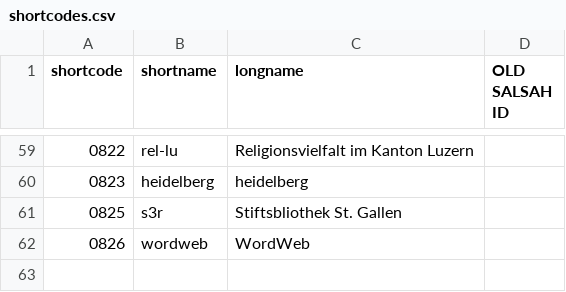
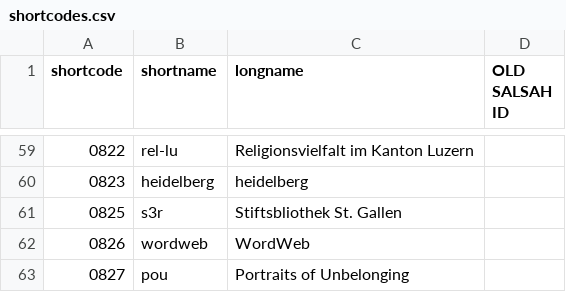
Before and after one commit to dasch-swiss/ark-resolver-data, a CSV file: data/shortcodes.csv, drawn as a sheet; only a part is shown, gaps mark what is left out; the diff names each change by its address in the sheet, - before the commit and + after, or states it on an @@ line.

Commit message:
Update shortcodes.csv

```diff
--- a/data/shortcodes.csv
+++ b/data/shortcodes.csv
+row 63: 0827 | pou | Portraits of Unbelonging
```
